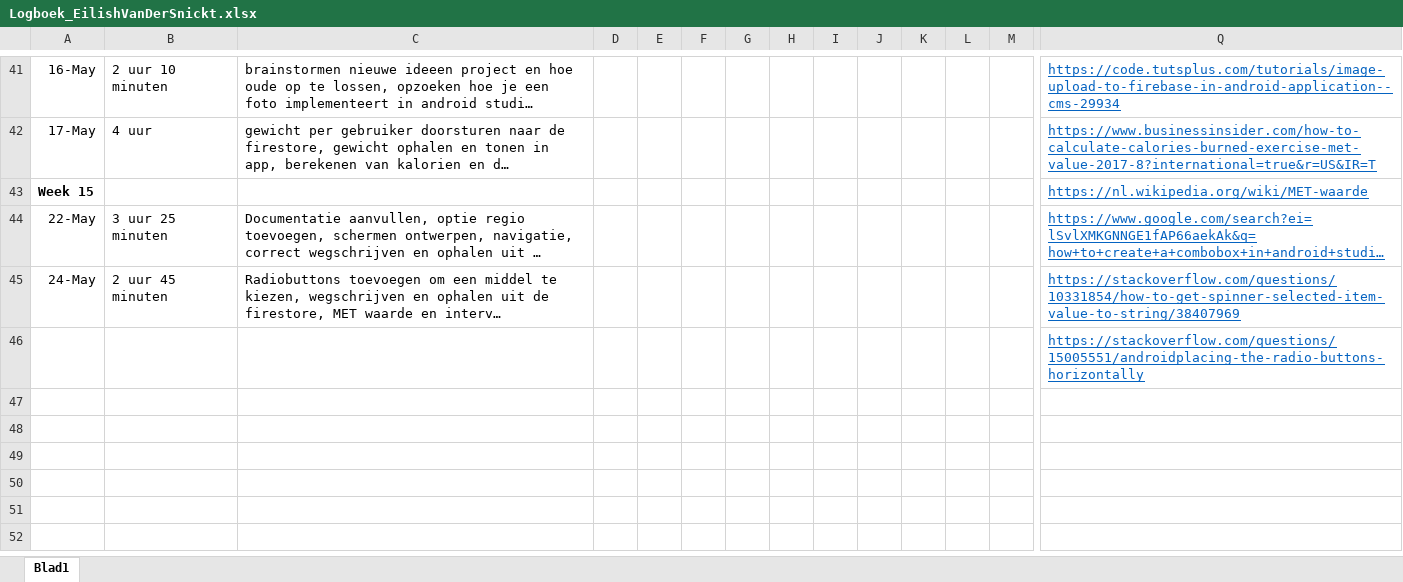
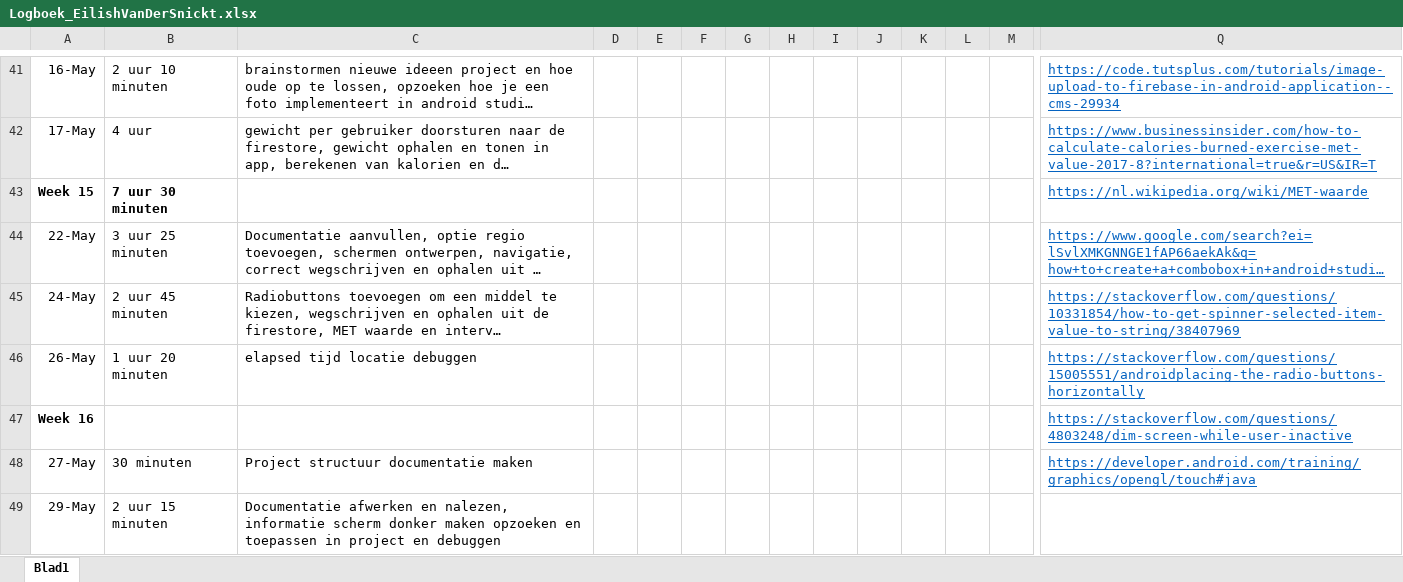
Before and after one commit to EilishVanDerSnickt/MI4, an Excel workbook: Logboek_EilishVanDerSnickt.xlsx, sheet Blad1, drawn as a sheet; only a part is shown, gaps mark what is left out; long unchanged cells end in …; values as stored, in another font and other column widths than the file's, no borders; removed rows and columns are numbered as before the commit, all else as after; rows hold the shown columns only; the diff names each change by its address in the sheet, - before the commit and + after, or states it on an @@ line.

Commit message:
timer en scherm dimmer debuggen

```diff
--- a/Logboek_EilishVanDerSnickt.xlsx (sheet Blad1)
+++ b/Logboek_EilishVanDerSnickt.xlsx (sheet Blad1)
-B43: (empty)
+B43: 7 uur 30 minuten
-row 46:  |  |  |  |  |  |  |  |  |  |  |  |  | https://stackoverflow.com/questions/15005551/androidplacing-the-radio-buttons-horizontally
+row 46: 26-May | 1 uur 20 minuten | elapsed tijd locatie debuggen |  |  |  |  |  |  |  |  |  |  | https://stackoverflow.com/questions/15005551/androidplacing-the-radio-buttons-horizontally
+row 47: Week 16 |  |  |  |  |  |  |  |  |  |  |  |  | https://stackoverflow.com/questions/4803248/dim-screen-while-user-inactive
+row 48: 27-May | 30 minuten | Project structuur documentatie maken |  |  |  |  |  |  |  |  |  |  | https://developer.android.com/training/graphics/opengl/touch#java
+row 49: 29-May | 2 uur 15 minuten | Documentatie afwerken en nalezen, informatie scherm donker maken opzoeken en toepassen in project en debuggen
```
Also changed, not shown: 3 other files.
